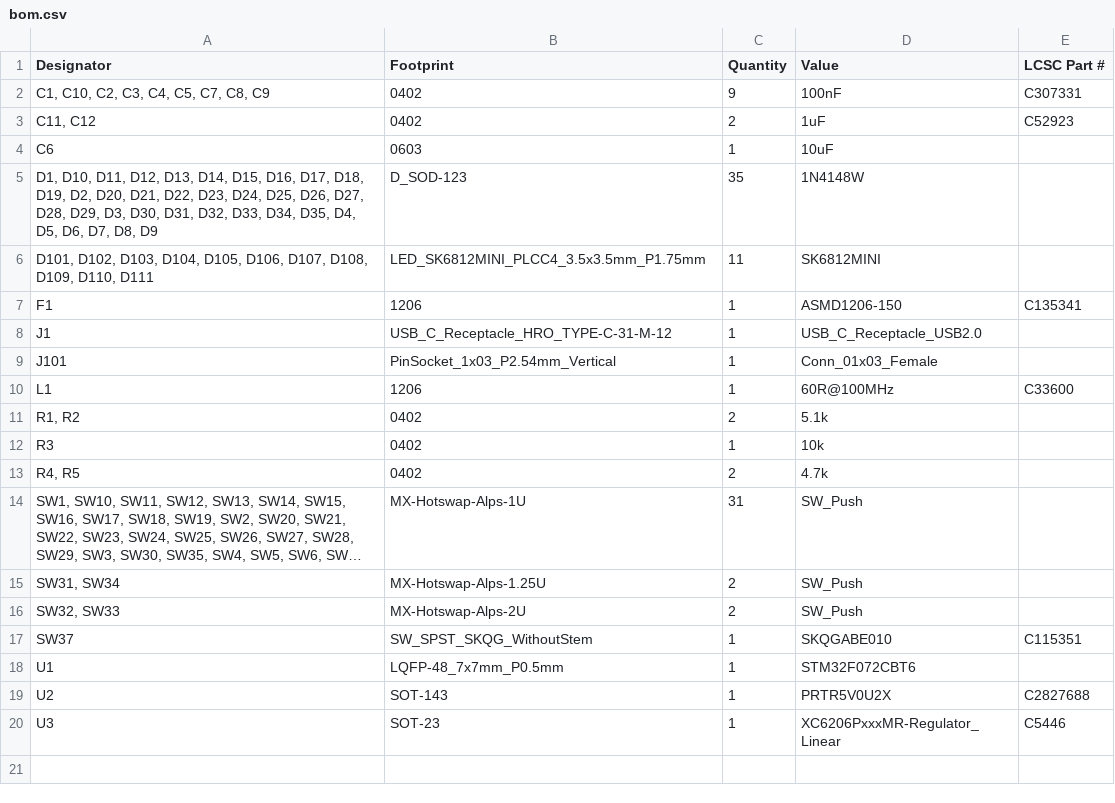
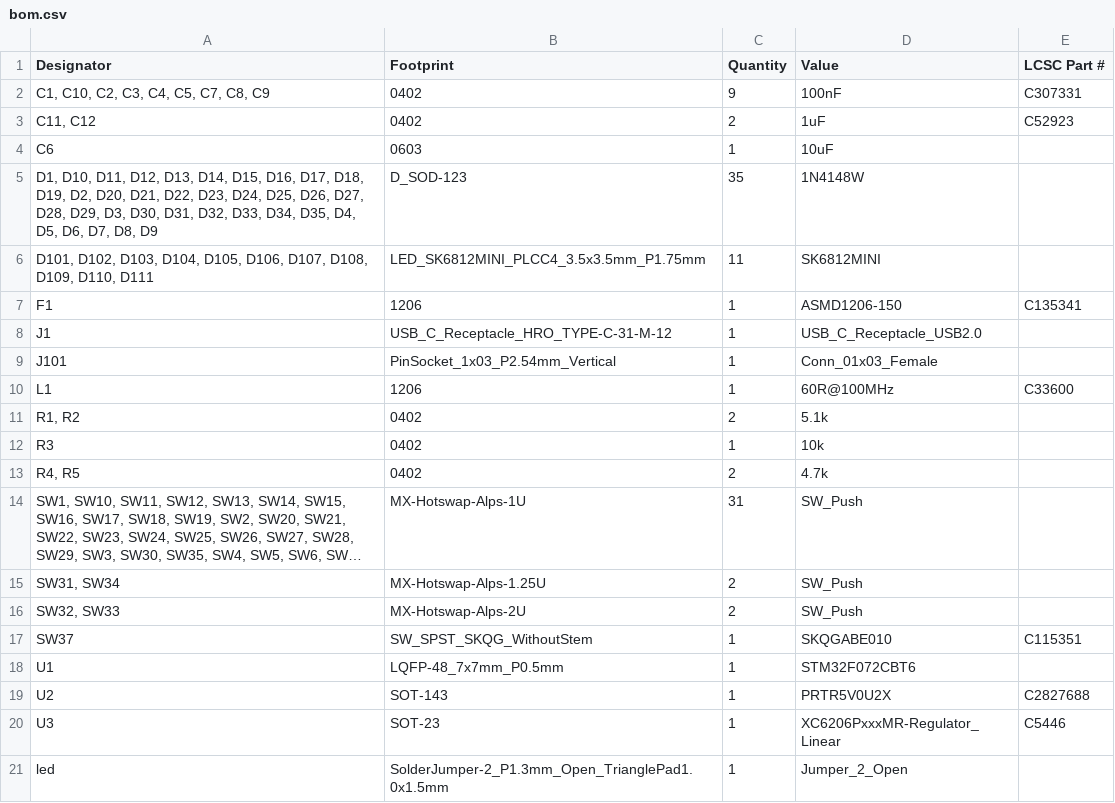
Before and after one commit to sporkus/le_chiffre_keyboard_stm32, a CSV file: production/bom.csv, drawn as a sheet; long unchanged cells end in ….

Commit message:
adding front LED bypass jumper

```diff
--- a/production/bom.csv
+++ b/production/bom.csv
@@ -20 +20,2 @@ U2,SOT-143,1,PRTR5V0U2X,C2827688
 U3,SOT-23,1,XC6206PxxxMR-Regulator_Linear,C5446
+led,SolderJumper-2_P1.3mm_Open_TrianglePad1.0x1.5mm,1,Jumper_2_Open,
```
Also changed, not shown: production/designators.csv, 2 other files.
